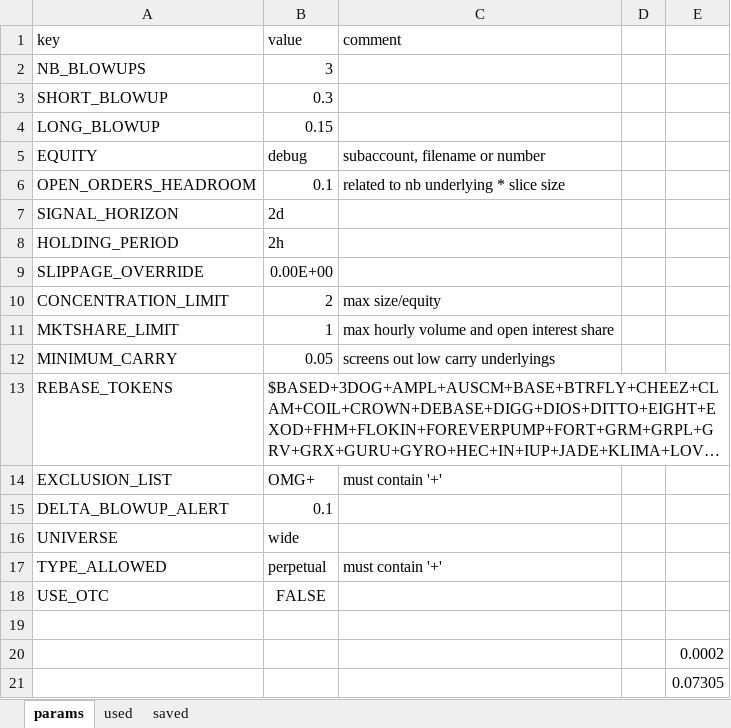
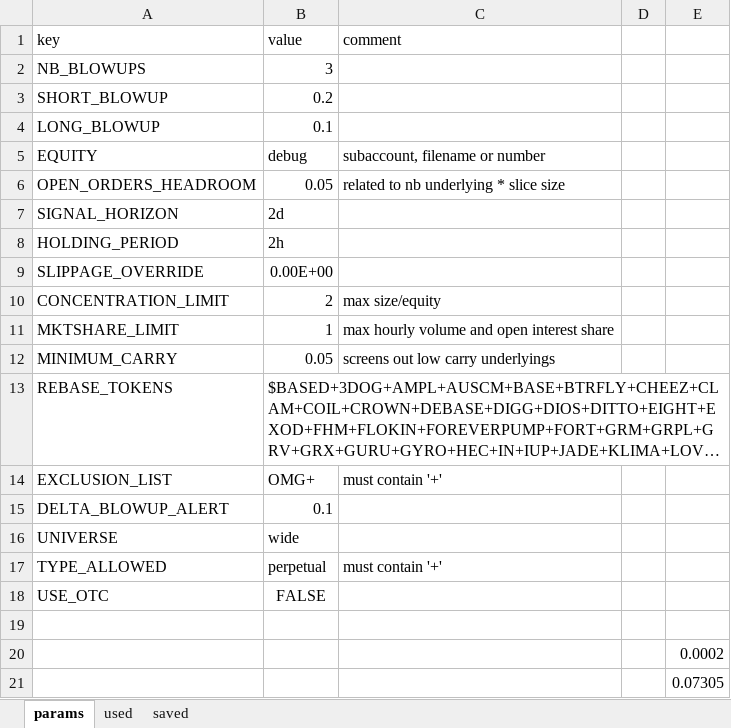
Before and after one commit to hhchhchhchhc/DynamicHedgeBacktest, an Excel workbook: DerivativeArbitrage/Runtime/configs/static_params.xlsx, sheet params, drawn as a sheet; long unchanged cells end in …; values as stored, in another font and other column widths than the file's, no borders; the diff names each change by its address in the sheet, - before the commit and + after, or states it on an @@ line.

```diff
--- a/DerivativeArbitrage/Runtime/configs/static_params.xlsx (sheet params)
+++ b/DerivativeArbitrage/Runtime/configs/static_params.xlsx (sheet params)
-B3 (value): 0.3
+B3 (value): 0.2
-B4 (value): 0.15
+B4 (value): 0.1
-B6 (value): 0.1
+B6 (value): 0.05
```
Also changed, not shown: DerivativeArbitrage/Runtime/configs/universe.xlsx, 2 other files.
